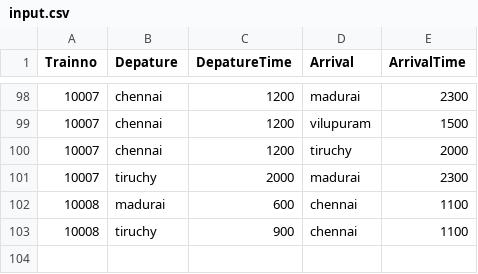
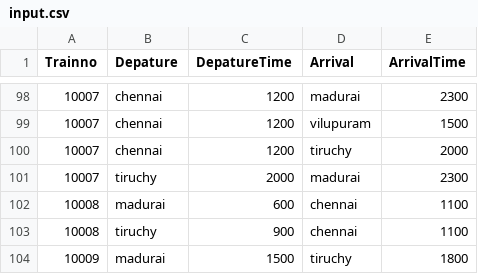
Before and after one commit to omprakash-nd/om, a CSV file: RailRoads/input.csv, drawn as a sheet; only a part is shown, gaps mark what is left out; the diff names each change by its address in the sheet, - before the commit and + after, or states it on an @@ line.

Commit message:
Input file .CSV format

```diff
--- a/RailRoads/input.csv
+++ b/RailRoads/input.csv
+row 104: 10009 | madurai | 1500 | tiruchy | 1800
```
